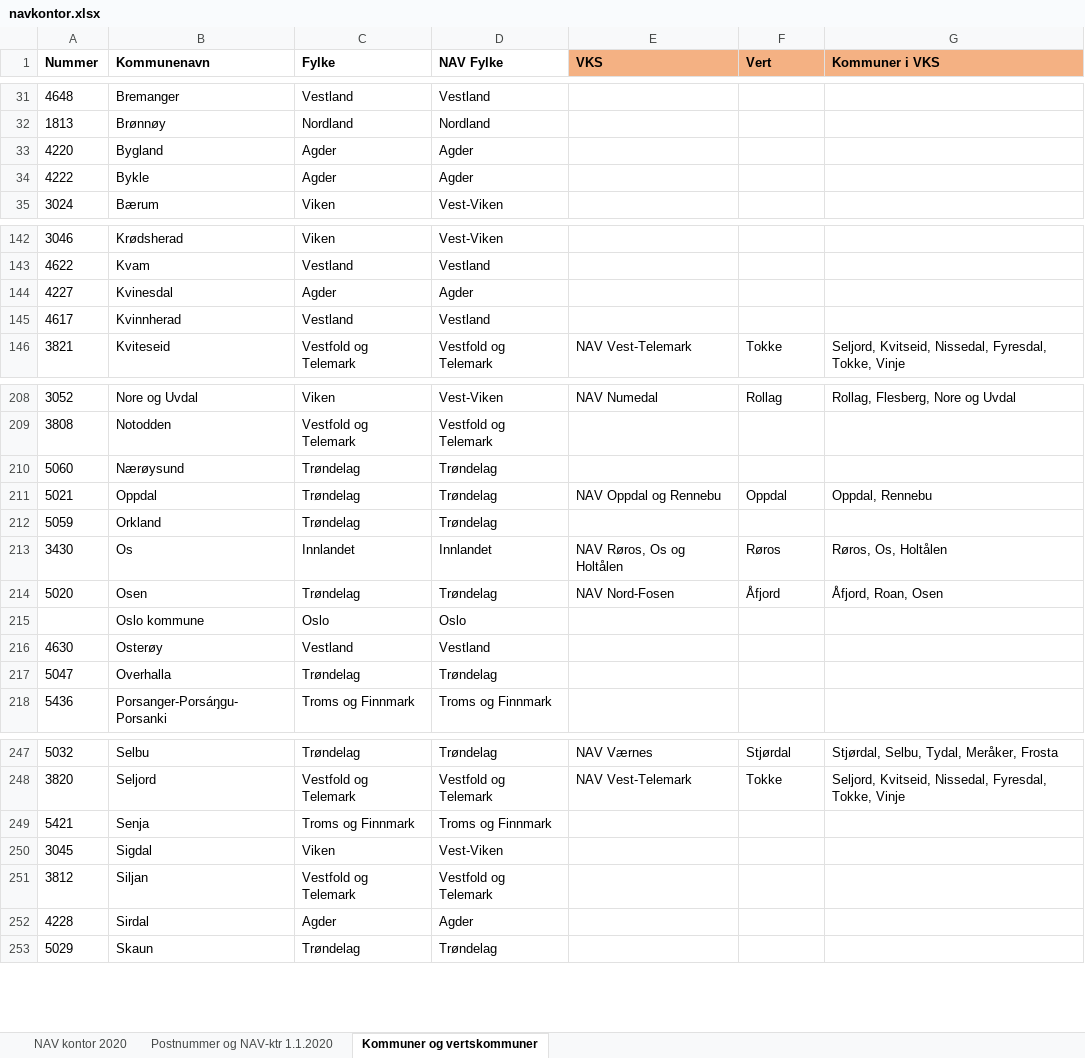
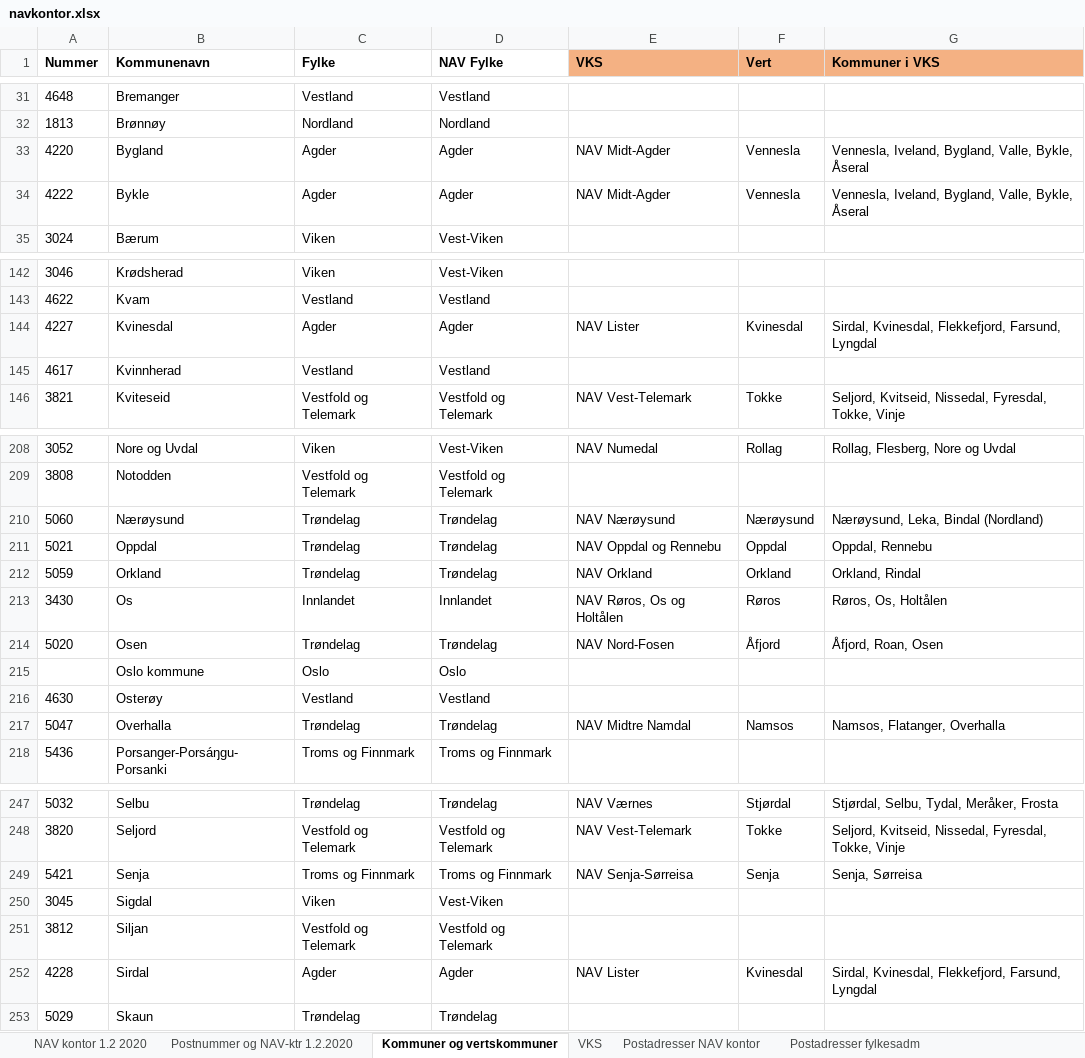
Before and after one commit to ojnybo/pb-kontakt-oss, an Excel workbook: navkontor.xlsx, sheet Kommuner og vertskommuner, drawn as a sheet; only a part is shown, gaps mark what is left out; values as stored, in another font and other column widths than the file's, no borders; table styles not drawn; the diff covers the shown part only; the diff names each change by its address in the sheet, - before the commit and + after, or states it on an @@ line.

```diff
--- a/navkontor.xlsx (sheet Kommuner og vertskommuner)
+++ b/navkontor.xlsx (sheet Kommuner og vertskommuner)
-sheet tab: Postnummer og NAV-ktr 1.1.2020
+sheet tab: Postnummer og NAV-ktr 1.2.2020
-sheet tab: NAV kontor 2020
+sheet tab: NAV kontor 1.2 2020
+sheet tab: VKS
+sheet tab: Postadresser NAV kontor
+sheet tab: Postadresser fylkesadm
-E33:E34 (VKS): (empty)
+E33:E34 (VKS): NAV Midt-Agder
-F33:F34 (Vert): (empty)
+F33:F34 (Vert): Vennesla
-G33:G34 (Kommuner i VKS): (empty)
+G33:G34 (Kommuner i VKS): Vennesla, Iveland, Bygland, Valle, Bykle, Åseral
-E144 (VKS): (empty)
+E144 (VKS): NAV Lister
-F144 (Vert): (empty)
+F144 (Vert): Kvinesdal
-G144 (Kommuner i VKS): (empty)
+G144 (Kommuner i VKS): Sirdal, Kvinesdal, Flekkefjord, Farsund, Lyngdal
-E210 (VKS): (empty)
+E210 (VKS): NAV Nærøysund
-F210 (Vert): (empty)
+F210 (Vert): Nærøysund
-G210 (Kommuner i VKS): (empty)
+G210 (Kommuner i VKS): Nærøysund, Leka, Bindal (Nordland)
-E212 (VKS): (empty)
+E212 (VKS): NAV Orkland
-F212 (Vert): (empty)
+F212 (Vert): Orkland
-G212 (Kommuner i VKS): (empty)
+G212 (Kommuner i VKS): Orkland, Rindal
-E217 (VKS): (empty)
+E217 (VKS): NAV Midtre Namdal
-F217 (Vert): (empty)
+F217 (Vert): Namsos
-G217 (Kommuner i VKS): (empty)
+G217 (Kommuner i VKS): Namsos, Flatanger, Overhalla
-E249 (VKS): (empty)
+E249 (VKS): NAV Senja-Sørreisa
-F249 (Vert): (empty)
+F249 (Vert): Senja
-G249 (Kommuner i VKS): (empty)
+G249 (Kommuner i VKS): Senja, Sørreisa
-E252 (VKS): (empty)
+E252 (VKS): NAV Lister
-F252 (Vert): (empty)
+F252 (Vert): Kvinesdal
-G252 (Kommuner i VKS): (empty)
+G252 (Kommuner i VKS): Sirdal, Kvinesdal, Flekkefjord, Farsund, Lyngdal
```
Also changed, not shown: 60 edited cells elsewhere in this sheet, sheet Postnummer og NAV-ktr 1.2.2020, charts or pictures, 8 other files.
